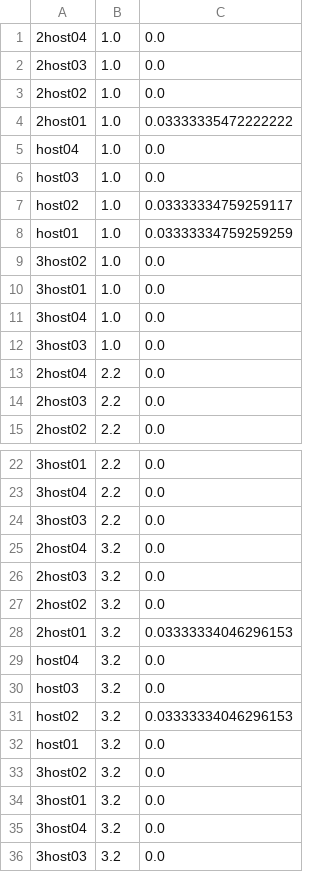
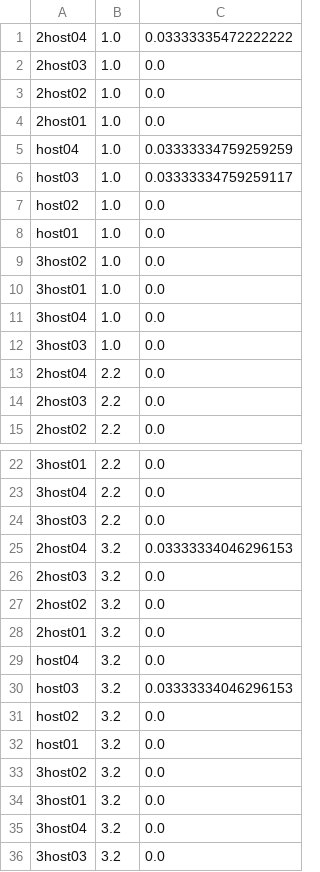
Before and after one commit to MingzhenHan/cloudsimsdn, a CSV file: host_energy.csv, drawn as a sheet; only a part is shown, gaps mark what is left out; the diff names each change by its address in the sheet, - before the commit and + after, or states it on an @@ line.

```diff
--- a/host_energy.csv
+++ b/host_energy.csv
-C1: 0.0
+C1: 0.03333335472222222
-C4: 0.03333335472222222
+C4: 0.0
-C5: 0.0
+C5: 0.03333334759259259
-C6: 0.0
+C6: 0.03333334759259117
-C7: 0.03333334759259117
+C7: 0.0
-C8: 0.03333334759259259
+C8: 0.0
-C25: 0.0
+C25: 0.03333334046296153
-C28: 0.03333334046296153
+C28: 0.0
-C30: 0.0
+C30: 0.03333334046296153
-C31: 0.03333334046296153
+C31: 0.0
```
Also changed, not shown: host_utilization.csv, link_utilization_down.csv, 37 other files.
